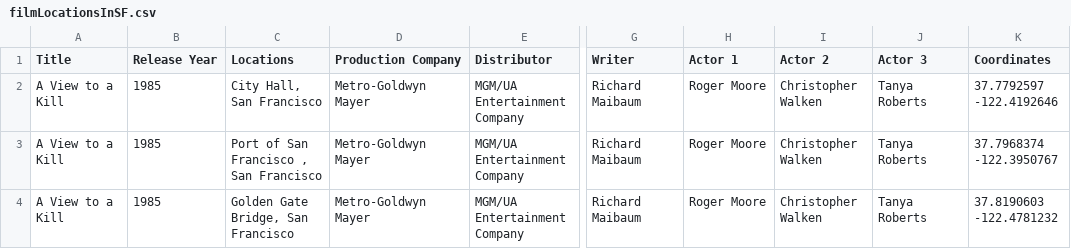
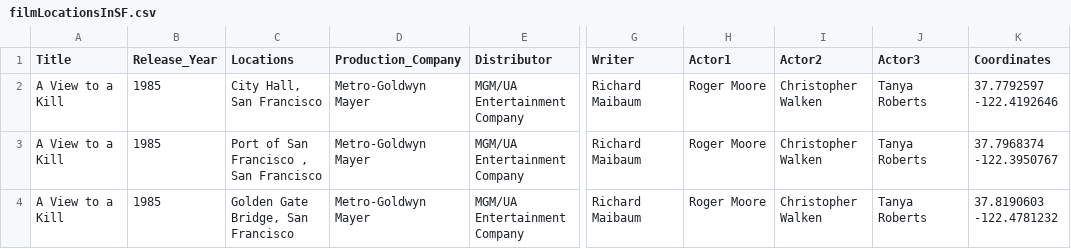
Before and after one commit to social-data-analysis/DataVisProject, a CSV file: filmLocationsInSF.csv, drawn as a sheet; only a part is shown, gaps mark what is left out; the diff names each change by its address in the sheet, - before the commit and + after, or states it on an @@ line.

```diff
--- a/filmLocationsInSF.csv
+++ b/filmLocationsInSF.csv
-B1: Release Year
+B1: Release_Year
-D1: Production Company
+D1: Production_Company
-H1: Actor 1
+H1: Actor1
-I1: Actor 2
+I1: Actor2
-J1: Actor 3
+J1: Actor3
```
Also changed, not shown: 5 other files.
